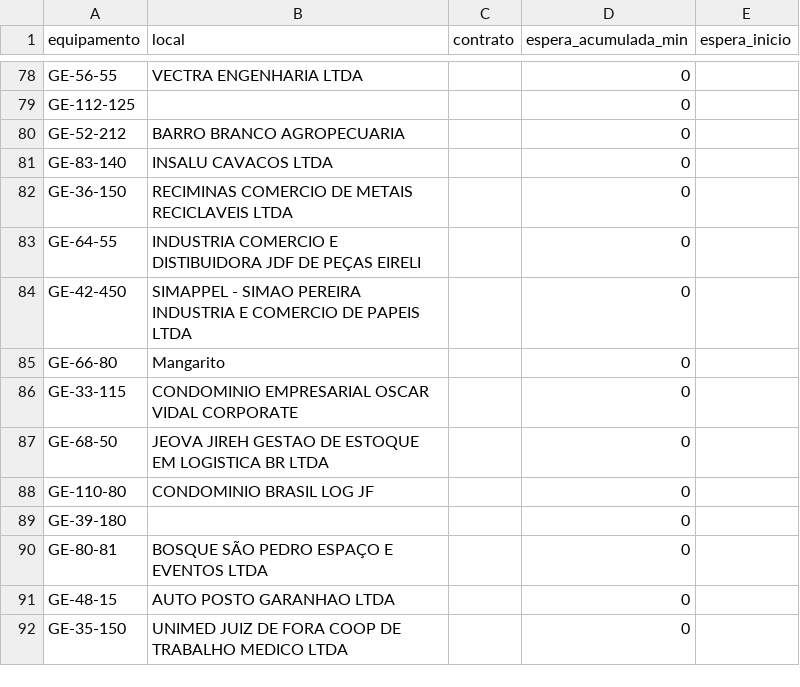
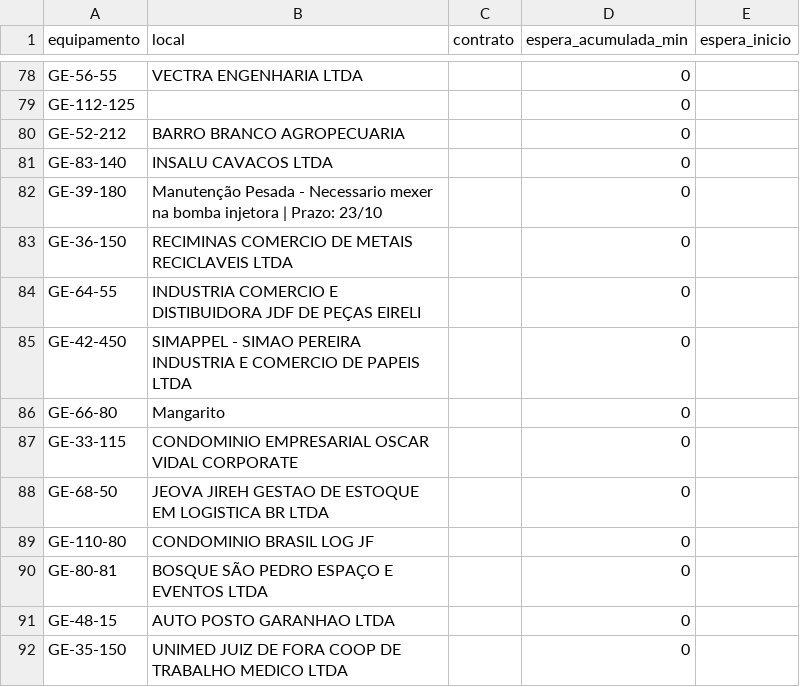
Before and after one commit to milwardarthur-prog/testemanut, a CSV file: dados.csv, drawn as a sheet; only a part is shown, gaps mark what is left out; removed rows and columns are numbered as before the commit, all else as after; the diff names each change by its address in the sheet, - before the commit and + after, or states it on an @@ line.

Commit message:
Atualização automática via SiteManut

```diff
--- a/dados.csv
+++ b/dados.csv
+row 82: GE-39-180 | Manutenção Pesada - Necessario mexer na bomba injetora | Prazo: 23/10 |  | 0
-row 89: GE-39-180 |  |  | 0
```
